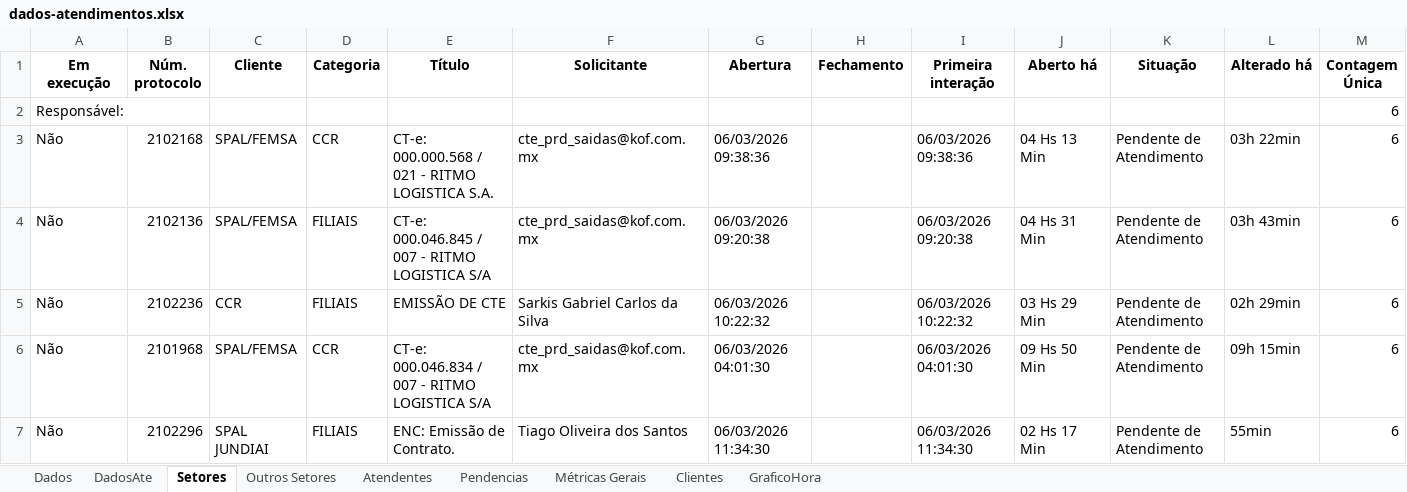
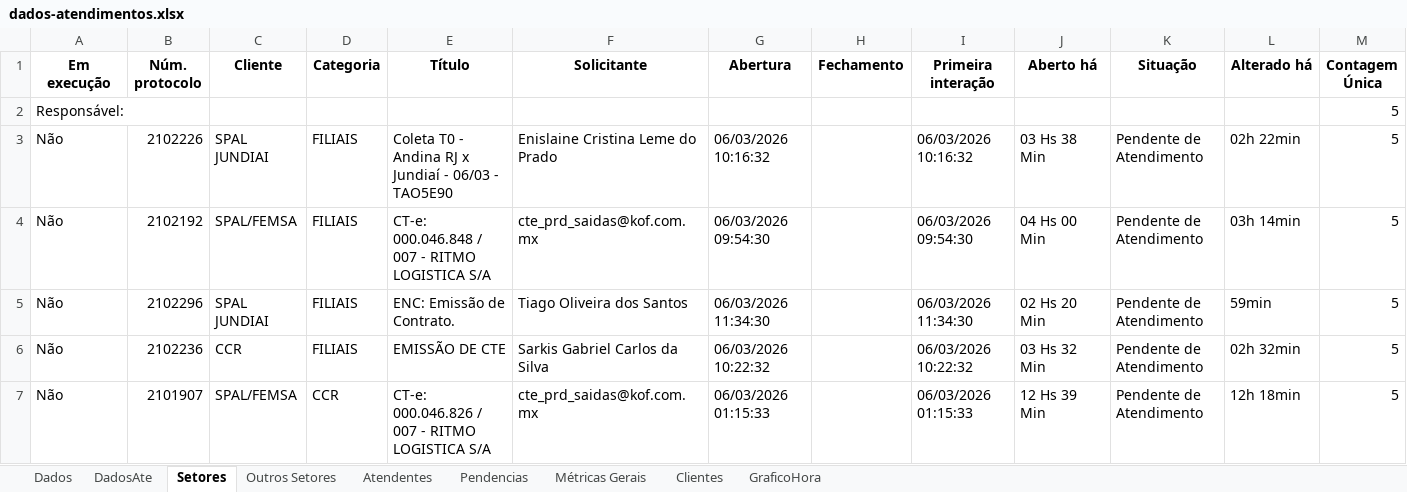
Before and after one commit to GabrielSilvaRit/Excel-painel, an Excel workbook: dados-atendimentos.xlsx, sheet Setores, drawn as a sheet; only a part is shown; values as stored, in another font and other column widths than the file's, no borders; removed rows and columns are numbered as before the commit, all else as after; the diff covers the shown part only; the diff names each change by its address in the sheet, - before the commit and + after, or states it on an @@ line.

```diff
--- a/dados-atendimentos.xlsx (sheet Setores)
+++ b/dados-atendimentos.xlsx (sheet Setores)
-M2:M4 (Contagem Única): 6
+M2:M4 (Contagem Única): 5
-B3 (Núm. protocolo): 2102168
+B3 (Núm. protocolo): 2102226
-C3 (Cliente): SPAL/FEMSA
+C3 (Cliente): SPAL JUNDIAI
-D3 (Categoria): CCR
+D3 (Categoria): FILIAIS
-E3 (Título): CT-e: 000.000.568 / 021 - RITMO LOGISTICA S.A.
+E3 (Título): Coleta T0 - Andina RJ x Jundiaí - 06/03 - TAO5E90
-F3 (Solicitante): cte_prd_saidas@kof.com.mx
+F3 (Solicitante): Enislaine Cristina Leme do Prado
-G3 (Abertura): 06/03/2026 09:38:36
+G3 (Abertura): 06/03/2026 10:16:32
-I3 (Primeira interação): 06/03/2026 09:38:36
+I3 (Primeira interação): 06/03/2026 10:16:32
-J3 (Aberto há): 04 Hs 13 Min
+J3 (Aberto há): 03 Hs 38 Min
-L3 (Alterado há): 03h 22min
+L3 (Alterado há): 02h 22min
-B4 (Núm. protocolo): 2102136
+B4 (Núm. protocolo): 2102192
-E4 (Título): CT-e: 000.046.845 / 007 - RITMO LOGISTICA S/A
+E4 (Título): CT-e: 000.046.848 / 007 - RITMO LOGISTICA S/A
-G4 (Abertura): 06/03/2026 09:20:38
+G4 (Abertura): 06/03/2026 09:54:30
-I4 (Primeira interação): 06/03/2026 09:20:38
+I4 (Primeira interação): 06/03/2026 09:54:30
-J4 (Aberto há): 04 Hs 31 Min
+J4 (Aberto há): 04 Hs 00 Min
-L4 (Alterado há): 03h 43min
+L4 (Alterado há): 03h 14min
+row 5: Não | 2102296 | SPAL JUNDIAI | FILIAIS | ENC: Emissão de Contrato. | Tiago Oliveira dos Santos | 06/03/2026 11:34:30 |  | 06/03/2026 11:34:30 | 02 Hs 20 Min | Pendente de Atendimento | 59min | 5
-J6 (Aberto há): 03 Hs 29 Min
+J6 (Aberto há): 03 Hs 32 Min
-L6 (Alterado há): 02h 29min
+L6 (Alterado há): 02h 32min
-M6:M7 (Contagem Única): 6
+M6:M7 (Contagem Única): 5
-B7 (Núm. protocolo): 2101968
+B7 (Núm. protocolo): 2101907
-E7 (Título): CT-e: 000.046.834 / 007 - RITMO LOGISTICA S/A
+E7 (Título): CT-e: 000.046.826 / 007 - RITMO LOGISTICA S/A
-G7 (Abertura): 06/03/2026 04:01:30
+G7 (Abertura): 06/03/2026 01:15:33
-I7 (Primeira interação): 06/03/2026 04:01:30
+I7 (Primeira interação): 06/03/2026 01:15:33
-J7 (Aberto há): 09 Hs 50 Min
+J7 (Aberto há): 12 Hs 39 Min
-L7 (Alterado há): 09h 15min
+L7 (Alterado há): 12h 18min
-row 7: Não | 2102296 | SPAL JUNDIAI | FILIAIS | ENC: Emissão de Contrato. | Tiago Oliveira dos Santos | 06/03/2026 11:34:30 |  | 06/03/2026 11:34:30 | 02 Hs 17 Min | Pendente de Atendimento | 55min | 6
```
Also changed, not shown: 8 added rows, 8 removed rows and 38 edited cells elsewhere in this sheet, sheet Dados, sheet DadosAte, sheet Clientes, sheet Métricas Gerais, sheet Atendentes, sheet GraficoHora.
